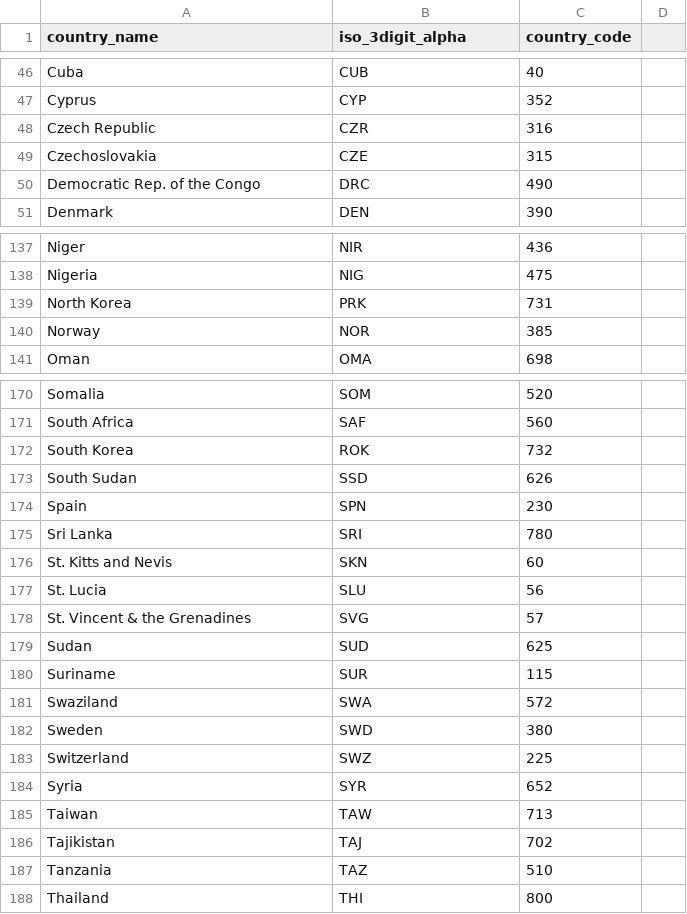
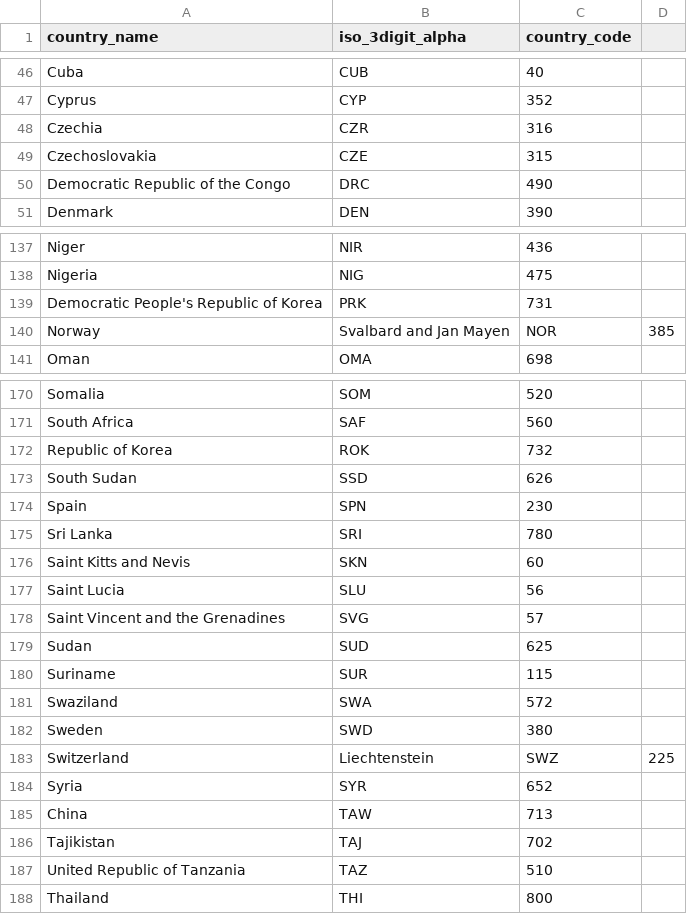
Before and after one commit to gkuduk/trade_networks, a CSV file: data/IGO/country_codes.csv, drawn as a sheet; only a part is shown, gaps mark what is left out; the diff covers the shown part only.

Commit message:
Update country_codes.csv
korekta nazw panstw

```diff
--- a/data/IGO/country_codes.csv
+++ b/data/IGO/country_codes.csv
@@ -48 +48 @@
-"Czech Republic","CZR",316
+Czechia,CZR,316
@@ -50 +50 @@
-"Democratic Rep. of the Congo","DRC",490
+Democratic Republic of the Congo,DRC,490
@@ -139,2 +139,2 @@
-"North Korea","PRK",731
-"Norway","NOR",385
+Democratic People's Republic of Korea,PRK,731
+Norway, Svalbard and Jan Mayen,NOR,385
@@ -172 +172 @@
-"South Korea","ROK",732
+Republic of Korea,ROK,732
@@ -176,3 +176,3 @@
-"St. Kitts and Nevis","SKN",60
-"St. Lucia","SLU",56
-"St. Vincent & the Grenadines","SVG",57
+Saint Kitts and Nevis,SKN,60
+Saint Lucia,SLU,56
+Saint Vincent and the Grenadines,SVG,57
@@ -183 +183 @@
-"Switzerland","SWZ",225
+Switzerland, Liechtenstein,SWZ,225
@@ -185 +185 @@
-"Taiwan","TAW",713
+China,TAW,713
@@ -187 +187 @@
-"Tanzania","TAZ",510
+United Republic of Tanzania,TAZ,510
```
Also changed, not shown: 3 added rows, 3 removed rows and 24 edited cells elsewhere in this file.
